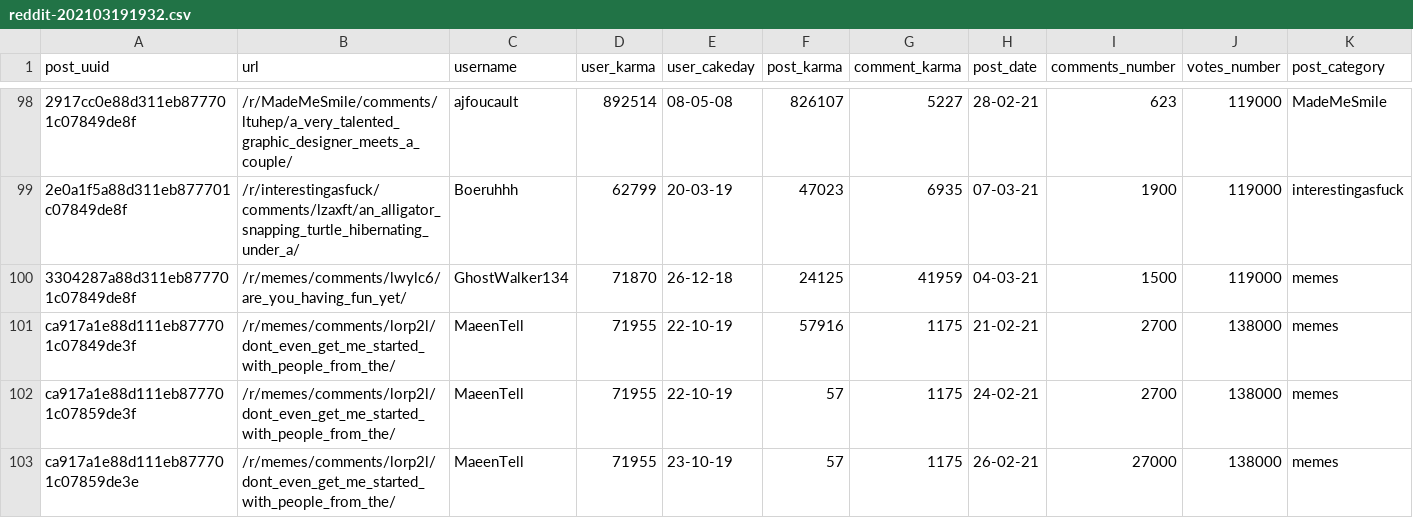
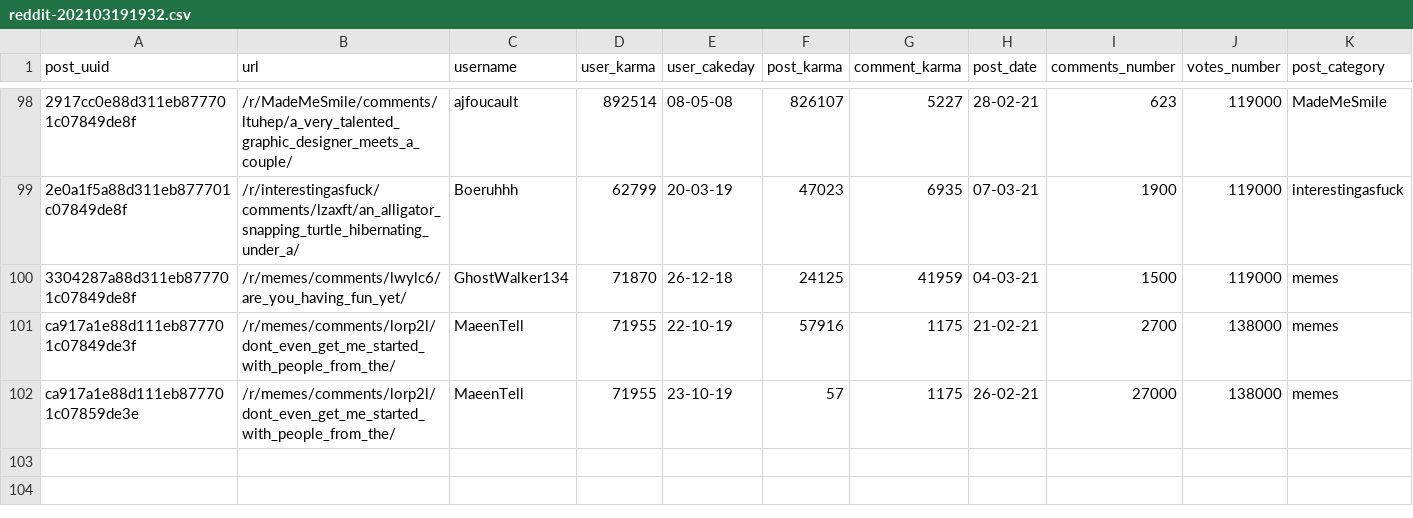
Before and after one commit to vivialprt/RedditParser, a CSV file: reddit-202103191932.csv, drawn as a sheet; only a part is shown, gaps mark what is left out; the diff names each change by its address in the sheet, - before the commit and + after, or states it on an @@ line.

Commit message:
Added loading data from csv

```diff
--- a/reddit-202103191932.csv
+++ b/reddit-202103191932.csv
-row 102: ca917a1e88d111eb877701c07859de3f | /r/memes/comments/lorp2l/dont_even_get_me_started_with_people_from_the/ | MaeenTell | 71955 | 22-10-19 | 57 | 1175 | 24-02-21 | 2700 | 138000 | memes
```
Also changed, not shown: 1 other file.
